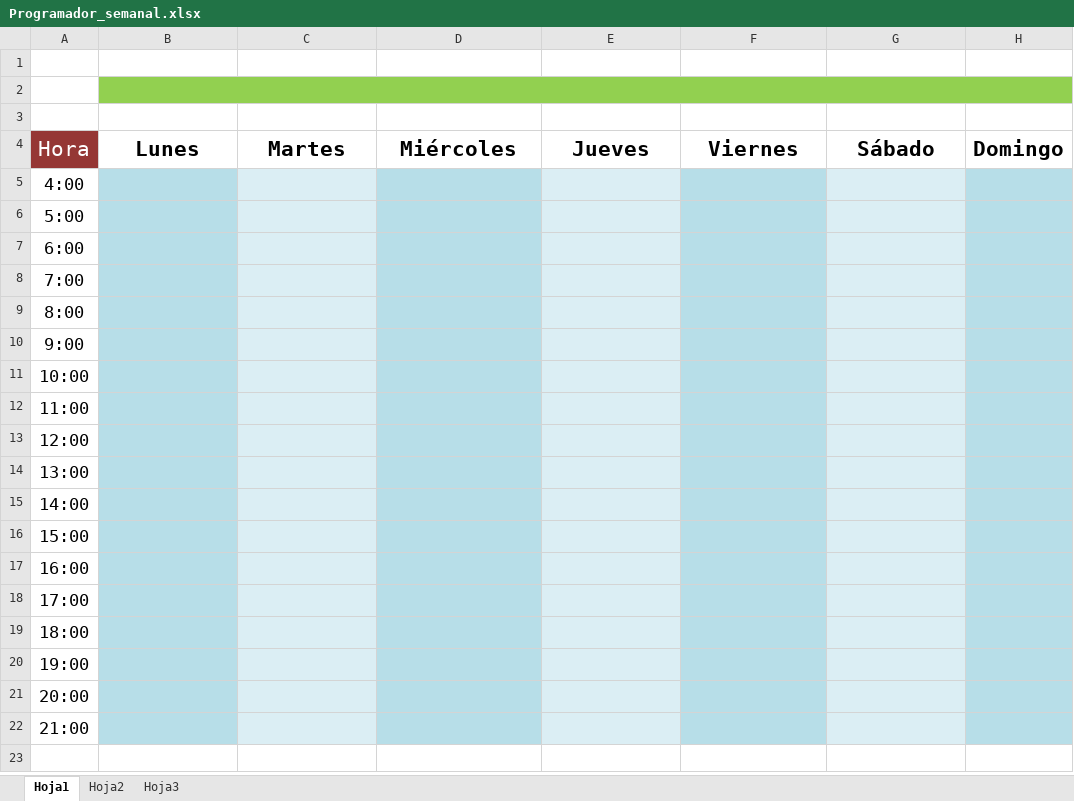
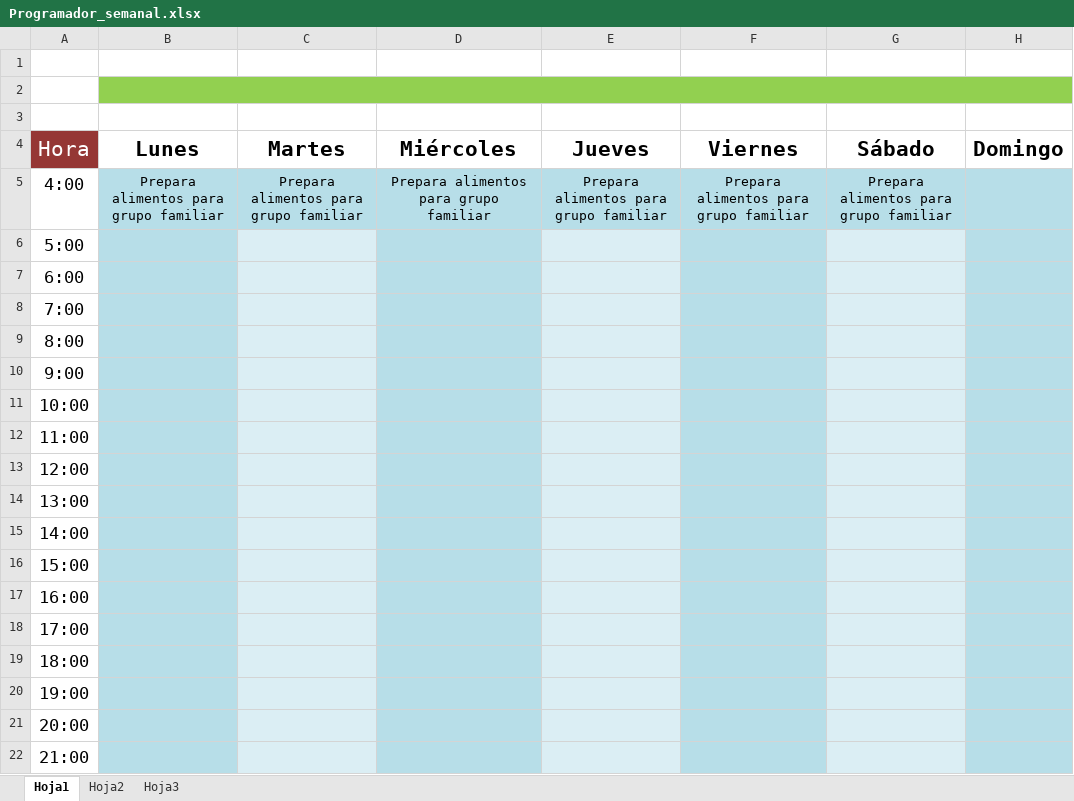
Before and after one commit to yuri-alzate/Programador_semanal, an Excel workbook: Programador_semanal.xlsx, sheet Hoja1, drawn as a sheet; values as stored, in another font and other column widths than the file's, no borders; table styles not drawn; the diff names each change by its address in the sheet, - before the commit and + after, or states it on an @@ line.

Commit message:
Informacion inicial

```diff
--- a/Programador_semanal.xlsx (sheet Hoja1)
+++ b/Programador_semanal.xlsx (sheet Hoja1)
-B5 (Lunes): (empty)
+B5 (Lunes): Prepara alimentos para grupo familiar
-C5 (Martes): (empty)
+C5 (Martes): Prepara alimentos para grupo familiar
-C5 fill: #DBEEF4
+C5 fill: #B7DEE8
-D5 (Miércoles): (empty)
+D5 (Miércoles): Prepara alimentos para grupo familiar
-E5 (Jueves): (empty)
+E5 (Jueves): Prepara alimentos para grupo familiar
-E5 fill: #DBEEF4
+E5 fill: #B7DEE8
-F5 (Viernes): (empty)
+F5 (Viernes): Prepara alimentos para grupo familiar
-G5 (Sábado): (empty)
+G5 (Sábado): Prepara alimentos para grupo familiar
-G5 fill: #DBEEF4
+G5 fill: #B7DEE8
```
